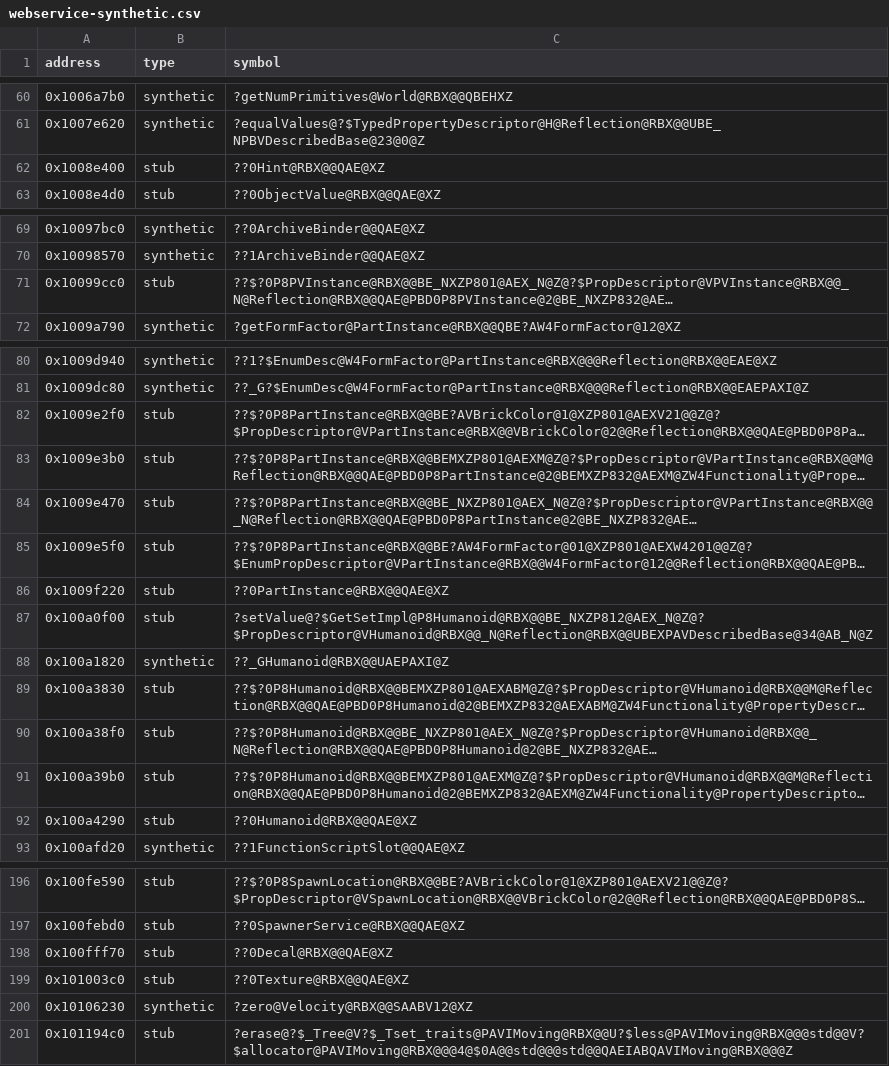
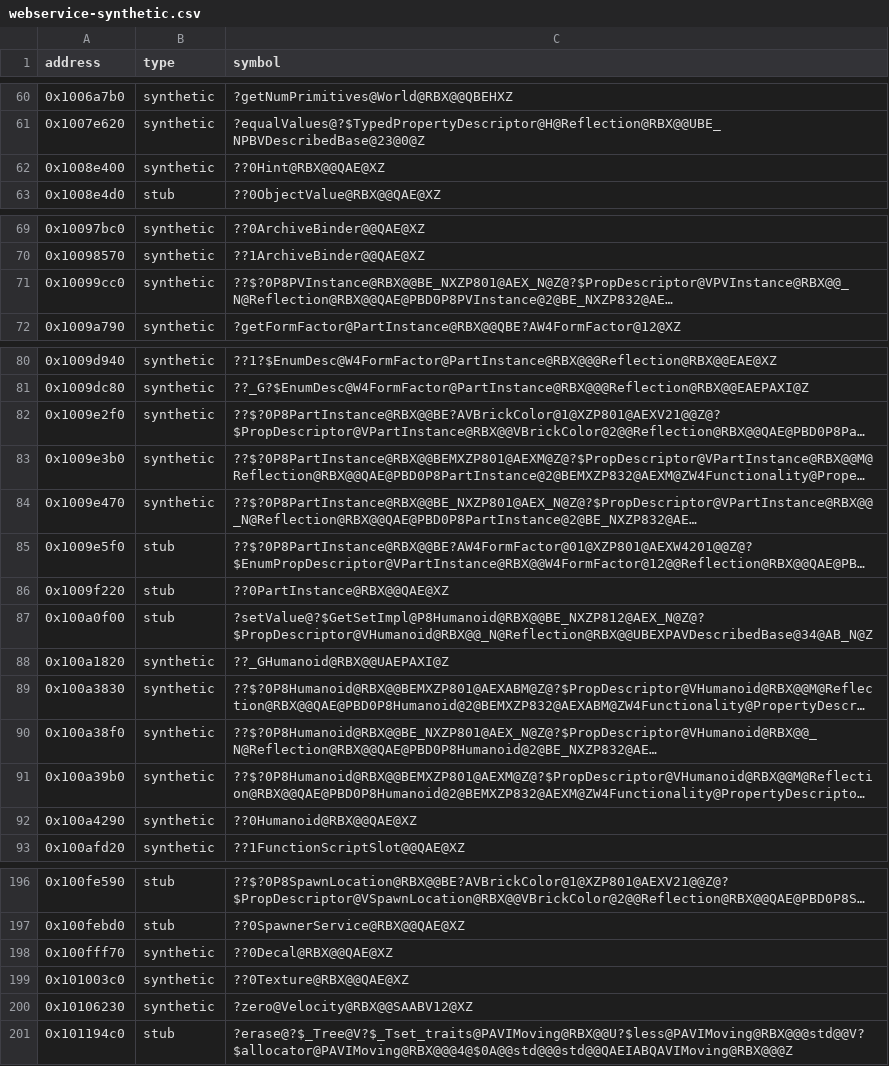
Before and after one commit to Asphaltian/OpenRBX, a CSV file: reccmp/webservice-synthetic.csv, drawn as a sheet; only a part is shown, gaps mark what is left out; long unchanged cells end in …; the diff covers the shown part only; the diff names each change by its address in the sheet, - before the commit and + after, or states it on an @@ line.

Commit message:
Claim the destructor and class descriptor matches the stub markers were hiding

```diff
--- a/reccmp/webservice-synthetic.csv
+++ b/reccmp/webservice-synthetic.csv
-B62 (type): stub
+B62 (type): synthetic
-B71 (type): stub
+B71 (type): synthetic
-B82:B84 (type): stub
+B82:B84 (type): synthetic
-B89:B92 (type): stub
+B89:B92 (type): synthetic
-B198:B199 (type): stub
+B198:B199 (type): synthetic
```
Also changed, not shown: 1 edited cell elsewhere in this file, 2 other files.
